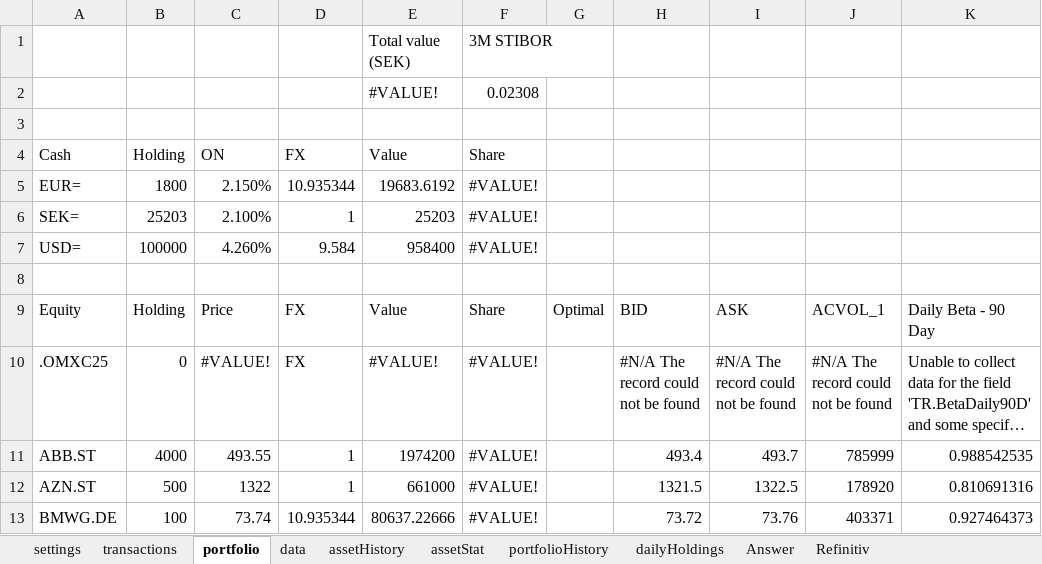
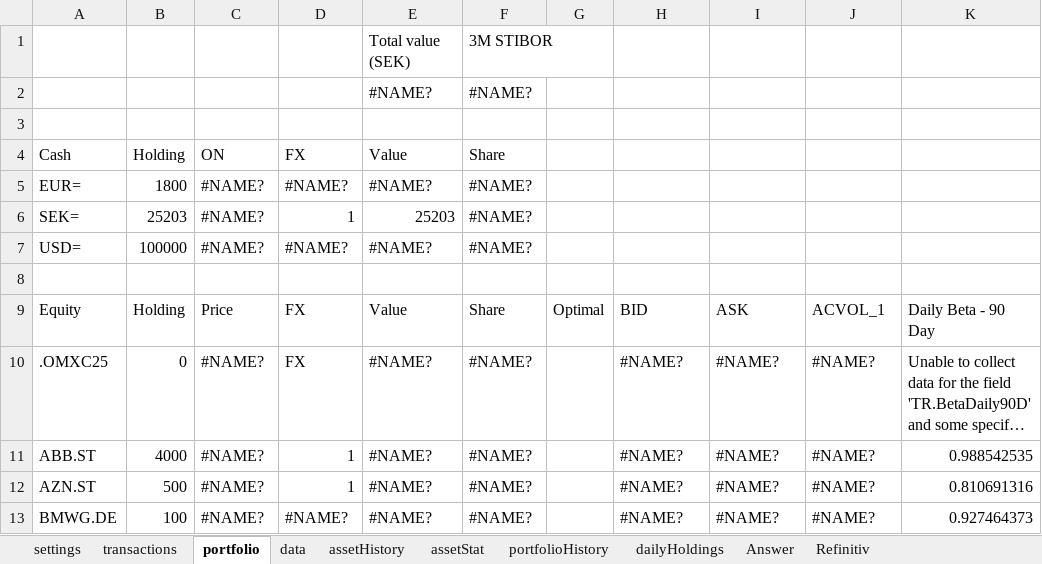
Before and after one commit to ErikssonWilliam/Portfolio-Management, an Excel workbook: Project 3/portfolioManagerV4projekt3.xlsm, sheet portfolio, drawn as a sheet; only a part is shown; long unchanged cells end in …; values as stored, in another font and other column widths than the file's, no cell formats; charts and pictures not drawn; removed rows and columns are numbered as before the commit, all else as after; rows hold the shown columns only; the diff covers the shown part only; the diff names each change by its address in the sheet, - before the commit and + after, or states it on an @@ line.

```diff
--- a/Project 3/portfolioManagerV4projekt3.xlsm (sheet portfolio)
+++ b/Project 3/portfolioManagerV4projekt3.xlsm (sheet portfolio)
-row 2:  |  |  |  | #VALUE! | 0.02308
+row 2:  |  |  |  | #NAME? | #NAME?
-C5: 2.150%
+C5: #NAME?
-D5: 10.935344
+D5: #NAME?
-E5: 19683.6192
+E5: #NAME?
-F5:F7: #VALUE!
+F5:F7: #NAME?
-C6: 2.100%
+C6: #NAME?
-C7: 4.260%
+C7: #NAME?
-D7: 9.584
+D7: #NAME?
-E7: 958400
+E7: #NAME?
-C10: #VALUE!
+C10: #NAME?
-E10: #VALUE!
+E10: #NAME?
-F10:F13: #VALUE!
+F10:F13: #NAME?
-H10: #N/A The record could not be found
+H10: #NAME?
-I10: #N/A The record could not be found
+I10: #NAME?
-J10: #N/A The record could not be found
+J10: #NAME?
-C11: 493.55
+C11: #NAME?
-E11: 1974200
+E11: #NAME?
-H11: 493.4
+H11: #NAME?
-I11: 493.7
+I11: #NAME?
-J11: 785999
+J11: #NAME?
-C12: 1322
+C12: #NAME?
-E12: 661000
+E12: #NAME?
-H12: 1321.5
+H12: #NAME?
-I12: 1322.5
+I12: #NAME?
-J12: 178920
+J12: #NAME?
-C13: 73.74
+C13: #NAME?
-D13: 10.935344
+D13: #NAME?
-E13: 80637.22666
+E13: #NAME?
-H13: 73.72
+H13: #NAME?
-I13: 73.76
+I13: #NAME?
-J13: 403371
+J13: #NAME?
```
Also changed, not shown: 44 edited cells elsewhere in this sheet, sheet data, sheet Answer, sheet assetHistory, sheet Refinitiv, cell formats, charts or pictures, 1 other file.
